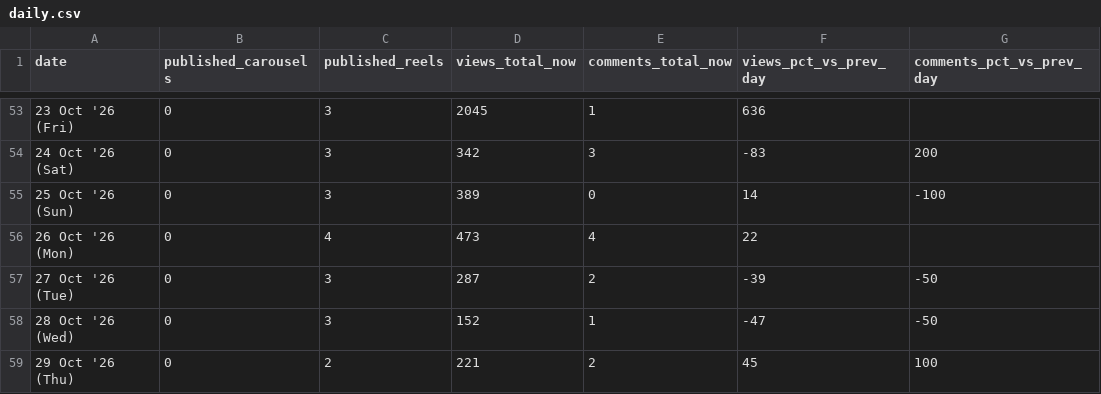
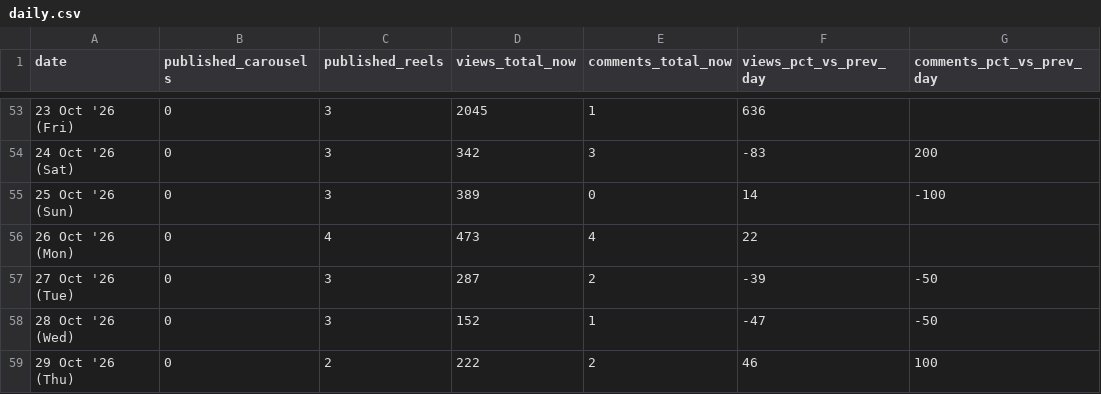
Before and after one commit to archit-akg13/architmittal.com, a CSV file: public/metrics/daily.csv, drawn as a sheet; only a part is shown, gaps mark what is left out; the diff names each change by its address in the sheet, - before the commit and + after, or states it on an @@ line.

Commit message:
metrics: hourly snapshot [skip ci]

```diff
--- a/public/metrics/daily.csv
+++ b/public/metrics/daily.csv
-D59 (views_total_now): 221
+D59 (views_total_now): 222
-F59 (views_pct_vs_prev_day): 45
+F59 (views_pct_vs_prev_day): 46
```
Also changed, not shown: public/metrics/posts.csv, public/metrics/status.csv.
